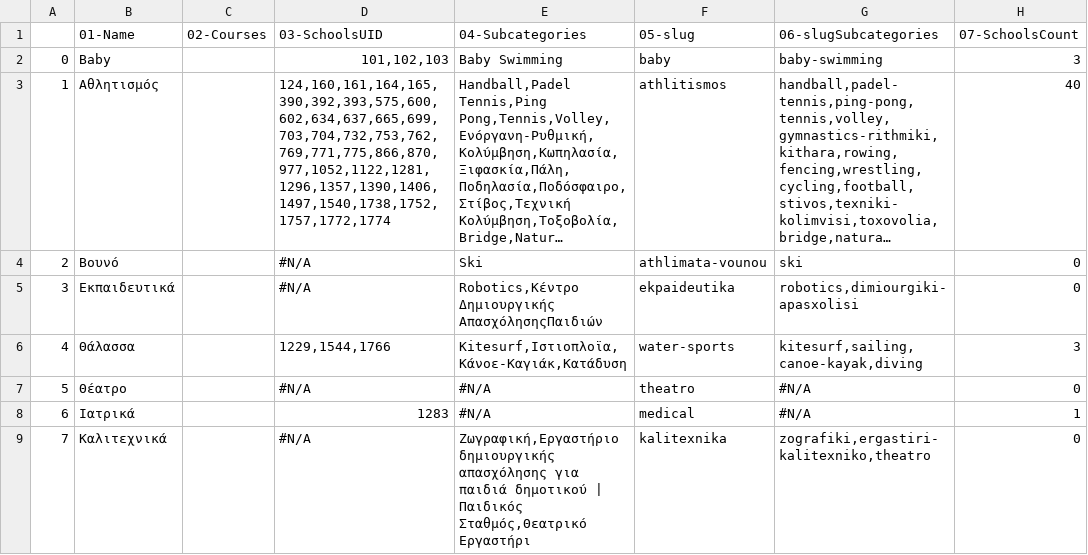
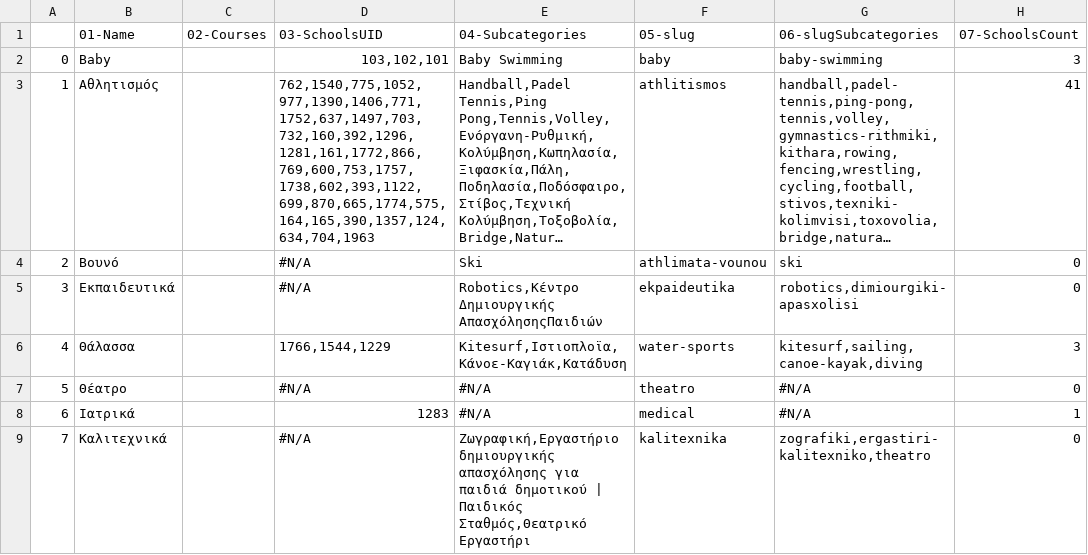
Before and after one commit to dimitrisdervas/activekoala2, a CSV file: csv/google/categories.csv, drawn as a sheet; only a part is shown; long unchanged cells end in …; the diff covers the shown part only; the diff names each change by its address in the sheet, - before the commit and + after, or states it on an @@ line.

```diff
--- a/csv/google/categories.csv
+++ b/csv/google/categories.csv
-D2 (03-SchoolsUID): 101,102,103
+D2 (03-SchoolsUID): 103,102,101
-D3 (03-SchoolsUID): 124,160,161,164,165,390,392,393,575,600,602,634,637,665,699,703,704,732,753,762,769,771,775,866,870,977,1052,1122,1281,1296,1357,1390,1406,1497,1540,1738,1752,1757,1772,1774
+D3 (03-SchoolsUID): 762,1540,775,1052,977,1390,1406,771,1752,637,1497,703,732,160,392,1296,1281,161,1772,866,769,600,753,1757,1738,602,393,1122,699,870,665,1774,575,164,165,390,1357,124,634,704,1963
-H3 (07-SchoolsCount): 40
+H3 (07-SchoolsCount): 41
-D6 (03-SchoolsUID): 1229,1544,1766
+D6 (03-SchoolsUID): 1766,1544,1229
```
Also changed, not shown: 3 edited cells elsewhere in this file, csv/google/schools.csv, csv/google/subcategories.csv, 40 other files.
